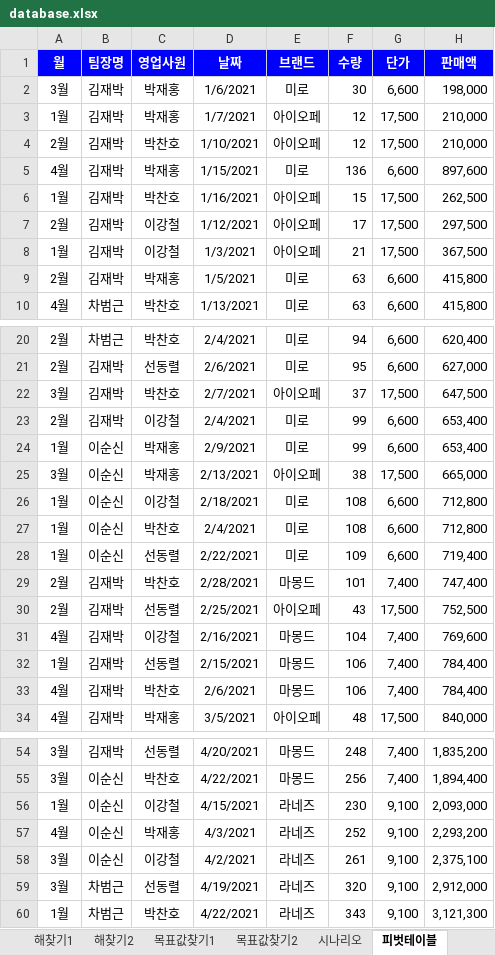
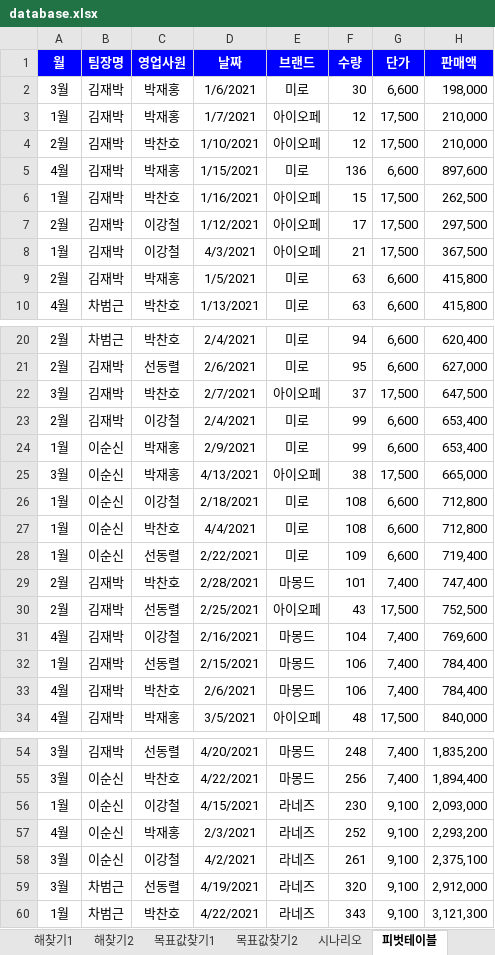
Before and after one commit to hmkang98/excel, an Excel workbook: data/database.xlsx, sheet 피벗테이블, drawn as a sheet; only a part is shown, gaps mark what is left out; values as stored, in another font and other column widths than the file's, no borders; table styles not drawn; the diff names each change by its address in the sheet, - before the commit and + after, or states it on an @@ line.

```diff
--- a/data/database.xlsx (sheet 피벗테이블)
+++ b/data/database.xlsx (sheet 피벗테이블)
-D8 (날짜): 1/3/2021
+D8 (날짜): 4/3/2021
-D25 (날짜): 2/13/2021
+D25 (날짜): 4/13/2021
-D27 (날짜): 2/4/2021
+D27 (날짜): 4/4/2021
-D57 (날짜): 4/3/2021
+D57 (날짜): 2/3/2021
```
Also changed, not shown: sheet 해찾기2.
